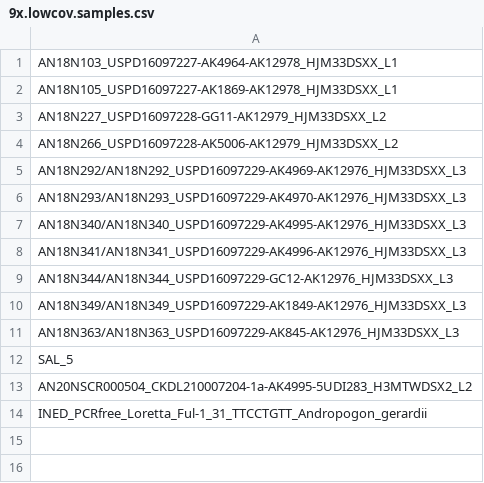
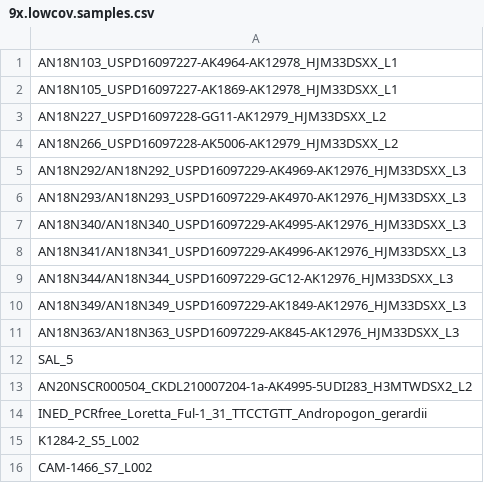
Before and after one commit to phillipsar2/andro_snakemake, a CSV file: 9x.lowcov.samples.csv, drawn as a sheet.

```diff
--- a/9x.lowcov.samples.csv
+++ b/9x.lowcov.samples.csv
@@ -14 +14,3 @@ AN20NSCR000504_CKDL210007204-1a-AK4995-5UDI283_H3MTWDSX2_L2
 INED_PCRfree_Loretta_Ful-1_31_TTCCTGTT_Andropogon_gerardii
+K1284-2_S5_L002
+CAM-1466_S7_L002
```
Also changed, not shown: 6x.lowcov.samples.csv, allgenos_w_ploidy.csv.
